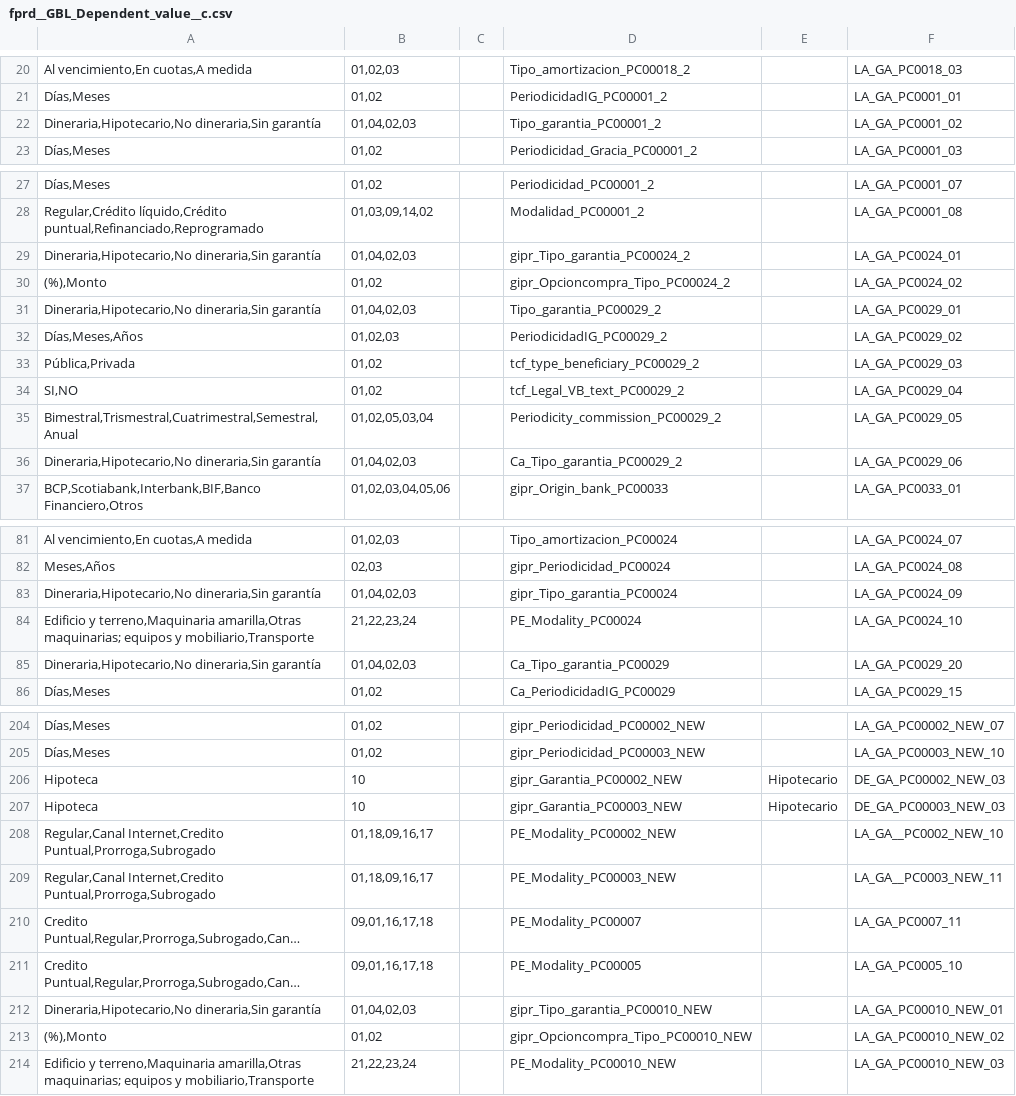
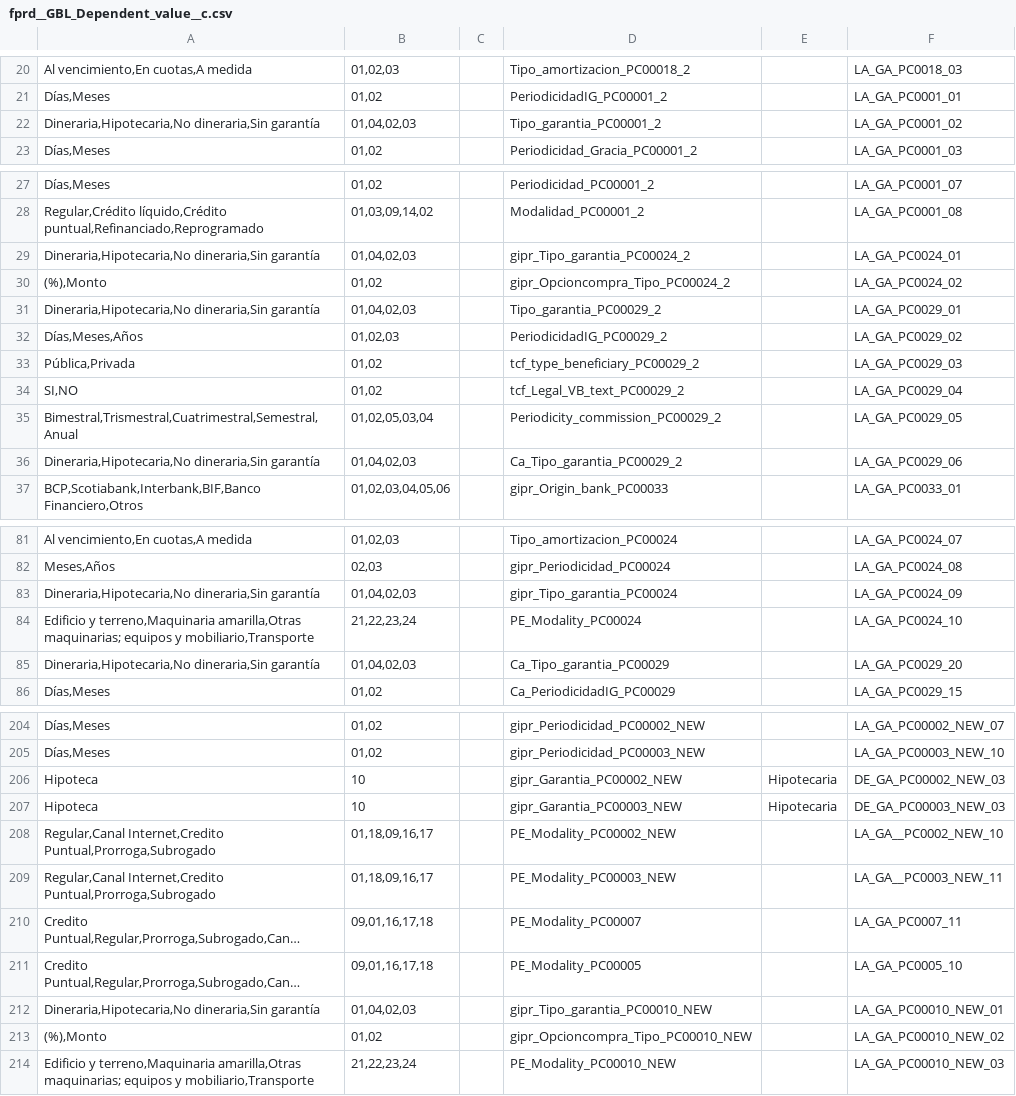
Before and after one commit to JairAnton/dwp-dev7, a CSV file: src/Archivos de carga Inicial/csv/fprd__GBL_Dependent_value__c.csv, drawn as a sheet; only a part is shown, gaps mark what is left out; long unchanged cells end in …; the diff covers the shown part only; the diff names each change by its address in the sheet, - before the commit and + after, or states it on an @@ line.

```diff
--- a/src/Archivos de carga Inicial/csv/fprd__GBL_Dependent_value__c.csv
+++ b/src/Archivos de carga Inicial/csv/fprd__GBL_Dependent_value__c.csv
-A22: Dineraria,Hipotecario,No dineraria,Sin garantía
+A22: Dineraria,Hipotecaria,No dineraria,Sin garantía
-A29: Dineraria,Hipotecario,No dineraria,Sin garantía
+A29: Dineraria,Hipotecaria,No dineraria,Sin garantía
-A31: Dineraria,Hipotecario,No dineraria,Sin garantía
+A31: Dineraria,Hipotecaria,No dineraria,Sin garantía
-A36: Dineraria,Hipotecario,No dineraria,Sin garantía
+A36: Dineraria,Hipotecaria,No dineraria,Sin garantía
-A83: Dineraria,Hipotecario,No dineraria,Sin garantía
+A83: Dineraria,Hipotecaria,No dineraria,Sin garantía
-A85: Dineraria,Hipotecario,No dineraria,Sin garantía
+A85: Dineraria,Hipotecaria,No dineraria,Sin garantía
-E206:E207: Hipotecario
+E206:E207: Hipotecaria
-A212: Dineraria,Hipotecario,No dineraria,Sin garantía
+A212: Dineraria,Hipotecaria,No dineraria,Sin garantía
```
Also changed, not shown: 35 edited cells elsewhere in this file.
